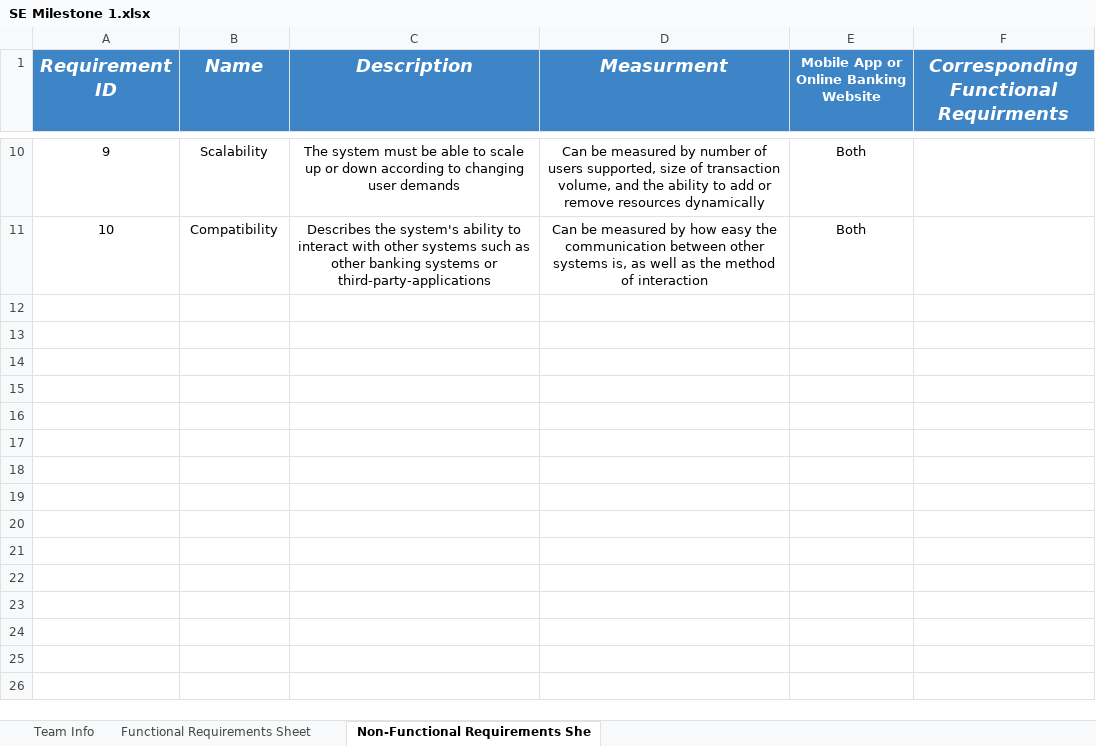
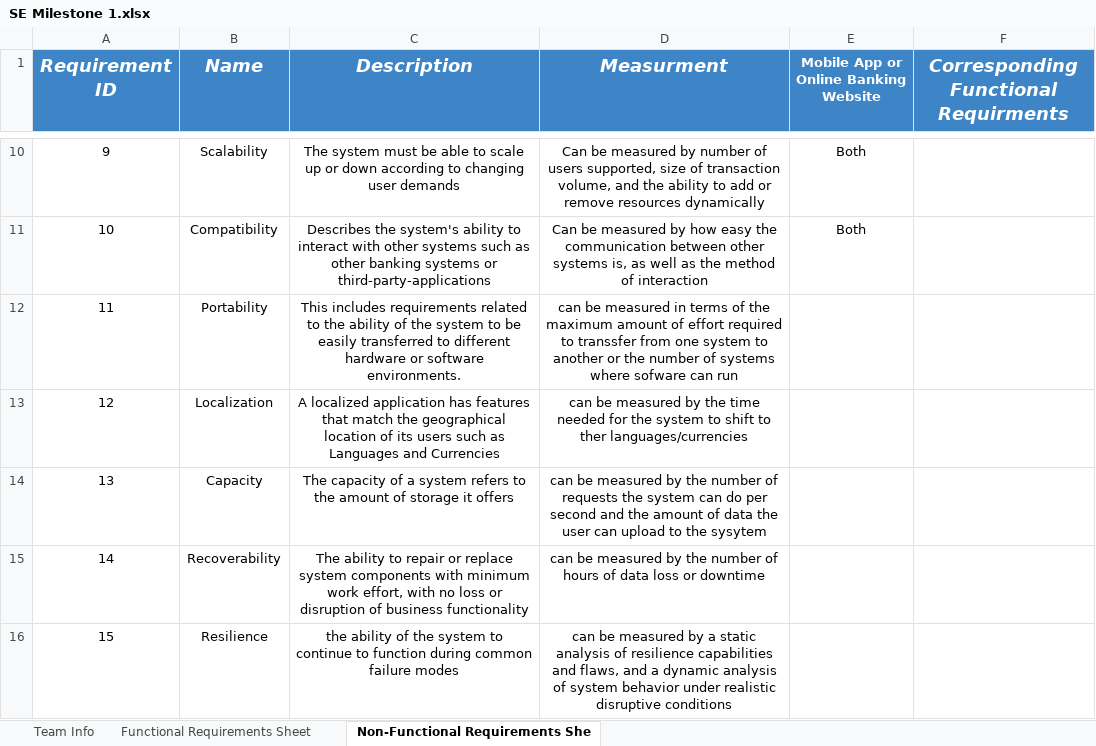
Before and after one commit to DaliaHesham/Online_Banking_System, an Excel workbook: SE Milestone 1.xlsx, sheet Non-Functional Requirements She, drawn as a sheet; only a part is shown, gaps mark what is left out; values as stored, in another font and other column widths than the file's, no borders; the diff names each change by its address in the sheet, - before the commit and + after, or states it on an @@ line.

Commit message:
Add files via upload

```diff
--- a/SE Milestone 1.xlsx (sheet Non-Functional Requirements She)
+++ b/SE Milestone 1.xlsx (sheet Non-Functional Requirements She)
+row 12: 11 | Portability | This includes requirements related to the ability of the system to be easily transferred to different hardware or software environments. | can be measured in terms of the maximum amount of effort required to transsfer from one system to another or the number of systems where sofware can run
+row 13: 12 | Localization | A localized application has features that match the geographical location of its users such as Languages and Currencies | can be measured by the time needed for the system to shift to ther languages/currencies
+row 14: 13 | Capacity | The capacity of a system refers to the amount of storage it offers | can be measured by the number of requests the system can do per second and the amount of data the user can upload to the sysytem
+row 15: 14 | Recoverability | The ability to repair or replace system components with minimum work effort, with no loss or disruption of business functionality | can be measured by the number of hours of data loss or downtime
+row 16: 15 | Resilience | the ability of the system to continue to function during common failure modes | can be measured by a static analysis of resilience capabilities and flaws, and a dynamic analysis of system behavior under realistic disruptive conditions
```
